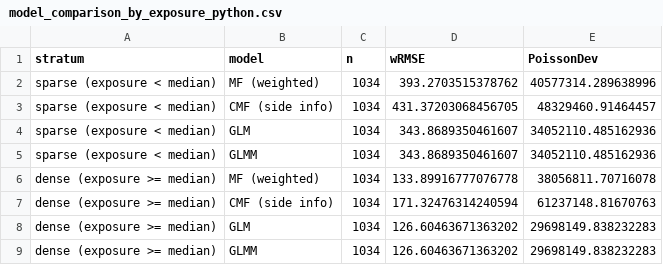
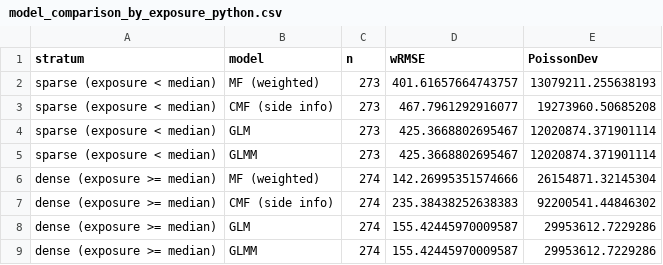
Before and after one commit to Nnaktym/act-cmfreq, a CSV file: docs/model_comparison_by_exposure_python.csv, drawn as a sheet.

```diff
--- a/docs/model_comparison_by_exposure_python.csv
+++ b/docs/model_comparison_by_exposure_python.csv
@@ -1,9 +1,9 @@
 stratum,model,n,wRMSE,PoissonDev
-sparse (exposure < median),MF (weighted),1034,393.2703515378762,40577314.289638996
-sparse (exposure < median),CMF (side info),1034,431.37203068456705,48329460.91464457
-sparse (exposure < median),GLM,1034,343.8689350461607,34052110.485162936
-sparse (exposure < median),GLMM,1034,343.8689350461607,34052110.485162936
-dense  (exposure >= median),MF (weighted),1034,133.89916777076778,38056811.70716078
-dense  (exposure >= median),CMF (side info),1034,171.32476314240594,61237148.81670763
-dense  (exposure >= median),GLM,1034,126.60463671363202,29698149.838232283
-dense  (exposure >= median),GLMM,1034,126.60463671363202,29698149.838232283
+sparse (exposure < median),MF (weighted),273,401.61657664743757,13079211.255638193
+sparse (exposure < median),CMF (side info),273,467.7961292916077,19273960.50685208
+sparse (exposure < median),GLM,273,425.3668802695467,12020874.371901114
+sparse (exposure < median),GLMM,273,425.3668802695467,12020874.371901114
+dense  (exposure >= median),MF (weighted),274,142.26995351574666,26154871.32145304
+dense  (exposure >= median),CMF (side info),274,235.38438252638383,92200541.44846302
+dense  (exposure >= median),GLM,274,155.42445970009587,29953612.7229286
+dense  (exposure >= median),GLMM,274,155.42445970009587,29953612.7229286
```
Also changed, not shown: docs/model_comparison_python.csv, docs/sensitivity_exposure.csv, 37 other files.
